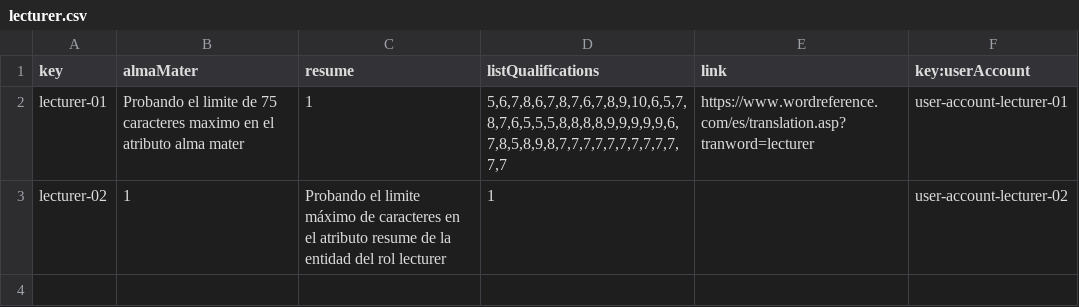
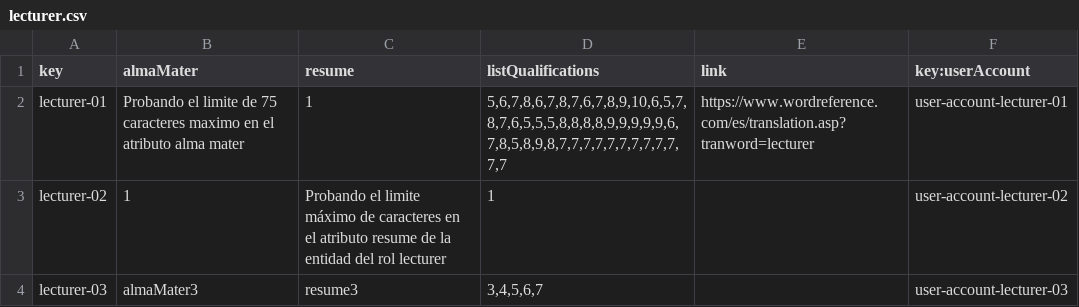
Before and after one commit to Dp2-C1-04-08/Dp2-C1-04-08, a CSV file: src/main/webapp/WEB-INF/resources/sample-data/lecturer.csv, drawn as a sheet.

```diff
--- a/src/main/webapp/WEB-INF/resources/sample-data/lecturer.csv
+++ b/src/main/webapp/WEB-INF/resources/sample-data/lecturer.csv
@@ -3 +3,2 @@ lecturer-01,"Probando el limite de 75 caracteres maximo en el atributo alma mate
 lecturer-02,"1","       Probando el limite máximo de caracteres en el atributo resume de la entidad del rol lecturer","1",,user-account-lecturer-02
+lecturer-03,"almaMater3","resume3","3,4,5,6,7",,user-account-lecturer-03
```
Also changed, not shown: src/main/webapp/WEB-INF/resources/sample-data/course.csv, src/main/webapp/WEB-INF/resources/sample-data/user-account.csv, 35 other files.
